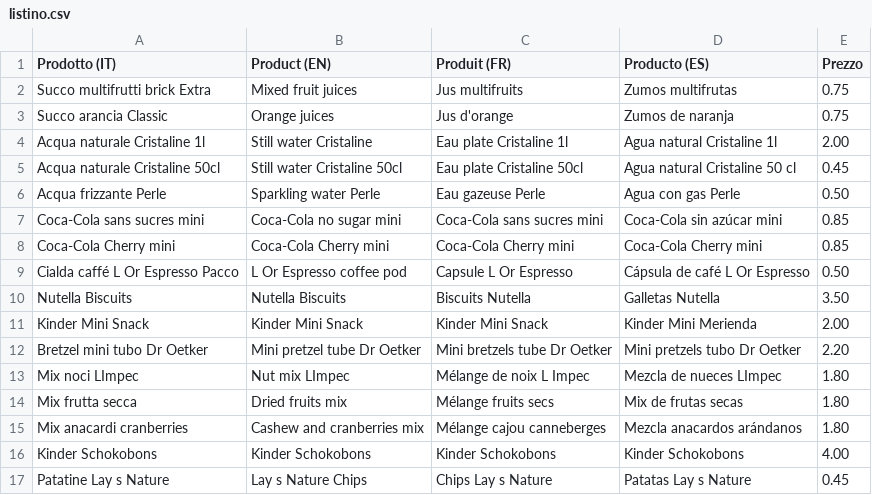
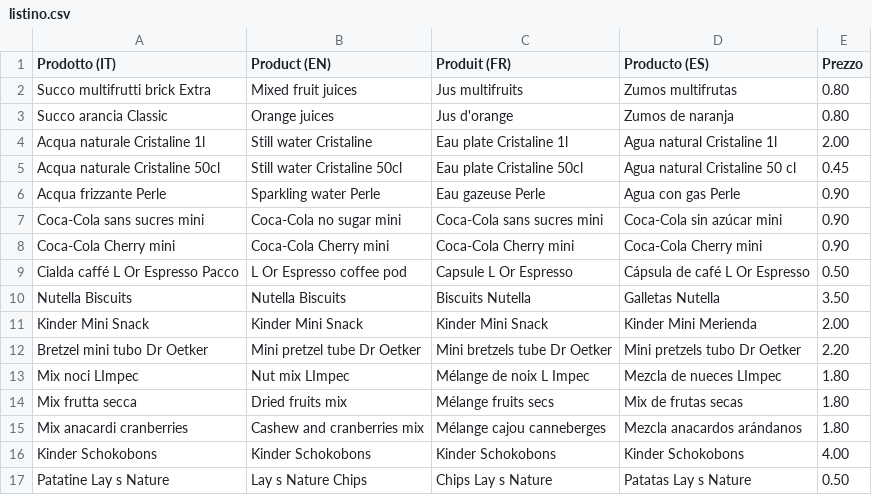
Before and after one commit to neadesign/minibar, a CSV file: listino.csv, drawn as a sheet.

Commit message:
listino.csv

```diff
--- a/listino.csv
+++ b/listino.csv
@@ -1,9 +1,9 @@
 Prodotto (IT),Product (EN),Produit (FR),Producto (ES),Prezzo
-Succo multifrutti brick Extra,Mixed fruit juices,Jus multifruits,Zumos multifrutas,0.75
-Succo arancia Classic,Orange juices,Jus d'orange,Zumos de naranja,0.75
+Succo multifrutti brick Extra,Mixed fruit juices,Jus multifruits,Zumos multifrutas,0.80
+Succo arancia Classic,Orange juices,Jus d'orange,Zumos de naranja,0.80
 Acqua naturale Cristaline 1l,Still water Cristaline,Eau plate Cristaline 1l,Agua natural Cristaline 1l,2.00
 Acqua naturale Cristaline 50cl,Still water Cristaline 50cl,Eau plate Cristaline 50cl,Agua natural Cristaline 50 cl,0.45
-Acqua frizzante Perle,Sparkling water Perle,Eau gazeuse Perle,Agua con gas Perle,0.50
-Coca-Cola sans sucres mini,Coca-Cola no sugar mini,Coca-Cola sans sucres mini,Coca-Cola sin azúcar mini,0.85
-Coca-Cola Cherry mini,Coca-Cola Cherry mini,Coca-Cola Cherry mini,Coca-Cola Cherry mini,0.85
+Acqua frizzante Perle,Sparkling water Perle,Eau gazeuse Perle,Agua con gas Perle,0.90
+Coca-Cola sans sucres mini,Coca-Cola no sugar mini,Coca-Cola sans sucres mini,Coca-Cola sin azúcar mini,0.90
+Coca-Cola Cherry mini,Coca-Cola Cherry mini,Coca-Cola Cherry mini,Coca-Cola Cherry mini,0.90
 Cialda caffé L Or Espresso Pacco,L Or Espresso coffee pod,Capsule L Or Espresso,Cápsula de café L Or Espresso,0.50
@@ -16,2 +16,2 @@ Mix anacardi cranberries,Cashew and cranberries mix,Mélange cajou canneberges,M
 Kinder Schokobons,Kinder Schokobons,Kinder Schokobons,Kinder Schokobons,4.00
-Patatine Lay s Nature,Lay s Nature Chips,Chips Lay s Nature,Patatas Lay s Nature,0.45
+Patatine Lay s Nature,Lay s Nature Chips,Chips Lay s Nature,Patatas Lay s Nature,0.50
```
